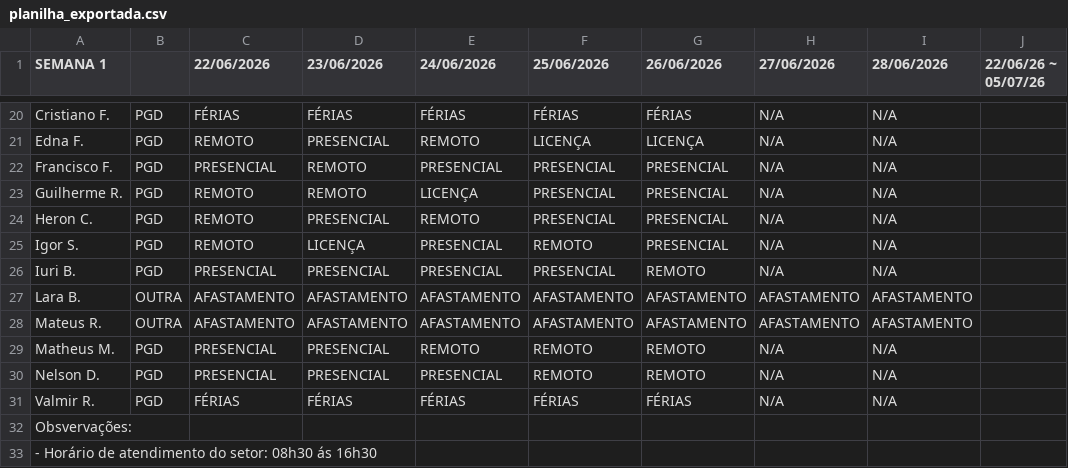
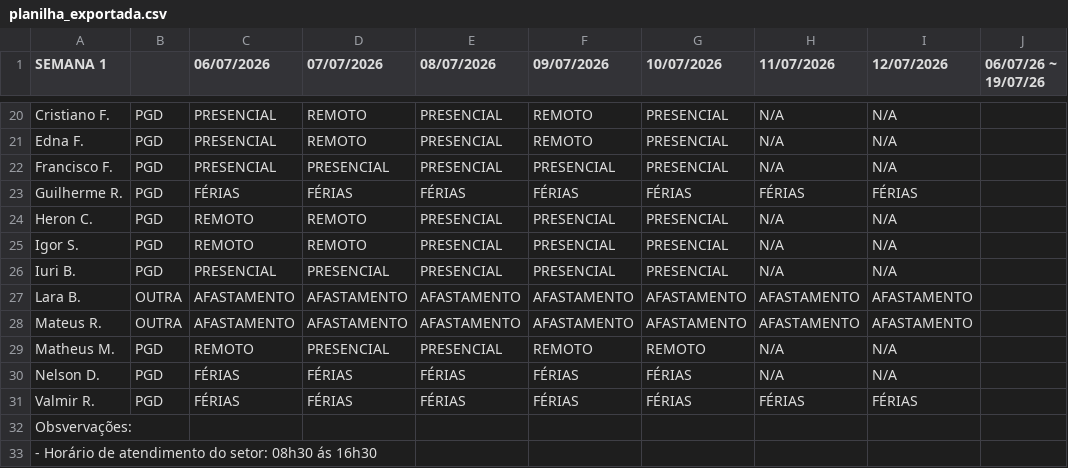
Before and after one commit to ti-fct/escalaPGD, a CSV file: utils/planilha_exportada.csv, drawn as a sheet; only a part is shown, gaps mark what is left out; removed rows and columns are numbered as before the commit, all else as after; the diff covers the shown part only; the diff names each change by its address in the sheet, - before the commit and + after, or states it on an @@ line.

```diff
--- a/utils/planilha_exportada.csv
+++ b/utils/planilha_exportada.csv
-C1: 22/06/2026
+C1: 06/07/2026
-D1: 23/06/2026
+D1: 07/07/2026
-E1: 24/06/2026
+E1: 08/07/2026
-F1: 25/06/2026
+F1: 09/07/2026
-G1: 26/06/2026
+G1: 10/07/2026
-H1: 27/06/2026
+H1: 11/07/2026
-I1: 28/06/2026
+I1: 12/07/2026
-J1: 22/06/26 ~ 05/07/26
+J1: 06/07/26 ~ 19/07/26
-C20 (06/07/2026): FÉRIAS
+C20 (06/07/2026): PRESENCIAL
-D20 (07/07/2026): FÉRIAS
+D20 (07/07/2026): REMOTO
-E20 (08/07/2026): FÉRIAS
+E20 (08/07/2026): PRESENCIAL
-F20 (09/07/2026): FÉRIAS
+F20 (09/07/2026): REMOTO
-G20 (10/07/2026): FÉRIAS
+G20 (10/07/2026): PRESENCIAL
-C21 (06/07/2026): REMOTO
+C21 (06/07/2026): PRESENCIAL
-D21 (07/07/2026): PRESENCIAL
+D21 (07/07/2026): REMOTO
-E21 (08/07/2026): REMOTO
+E21 (08/07/2026): PRESENCIAL
-F21 (09/07/2026): LICENÇA
+F21 (09/07/2026): REMOTO
-G21 (10/07/2026): LICENÇA
+G21 (10/07/2026): PRESENCIAL
-D22 (07/07/2026): REMOTO
+D22 (07/07/2026): PRESENCIAL
-row 23: Guilherme R. | PGD | REMOTO | REMOTO | LICENÇA | PRESENCIAL | PRESENCIAL | N/A | N/A
+row 23: Guilherme R. | PGD | FÉRIAS | FÉRIAS | FÉRIAS | FÉRIAS | FÉRIAS | FÉRIAS | FÉRIAS
-D24 (07/07/2026): PRESENCIAL
+D24 (07/07/2026): REMOTO
-E24 (08/07/2026): REMOTO
+E24 (08/07/2026): PRESENCIAL
-D25 (07/07/2026): LICENÇA
+D25 (07/07/2026): REMOTO
-F25 (09/07/2026): REMOTO
+F25 (09/07/2026): PRESENCIAL
-G26 (10/07/2026): REMOTO
+G26 (10/07/2026): PRESENCIAL
-C29 (06/07/2026): PRESENCIAL
+C29 (06/07/2026): REMOTO
-E29 (08/07/2026): REMOTO
+E29 (08/07/2026): PRESENCIAL
-C30 (06/07/2026): PRESENCIAL
+C30 (06/07/2026): FÉRIAS
-D30 (07/07/2026): PRESENCIAL
+D30 (07/07/2026): FÉRIAS
-E30 (08/07/2026): PRESENCIAL
+E30 (08/07/2026): FÉRIAS
-F30 (09/07/2026): REMOTO
+F30 (09/07/2026): FÉRIAS
-G30 (10/07/2026): REMOTO
+G30 (10/07/2026): FÉRIAS
-H31 (11/07/2026): N/A
+H31 (11/07/2026): FÉRIAS
-I31 (12/07/2026): N/A
+I31 (12/07/2026): FÉRIAS
```
Also changed, not shown: 3 added rows, 3 removed rows and 26 edited cells elsewhere in this file.
